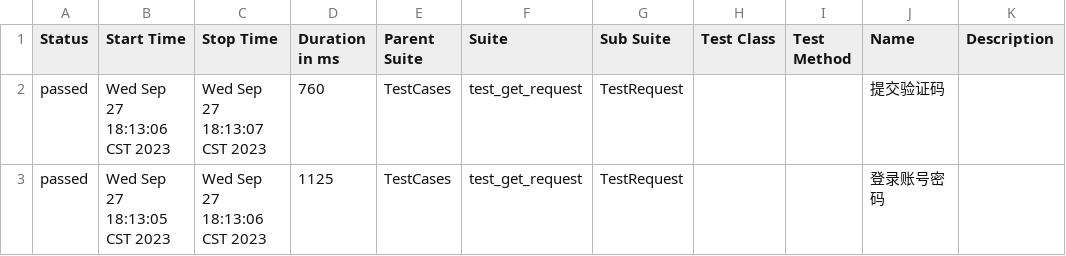
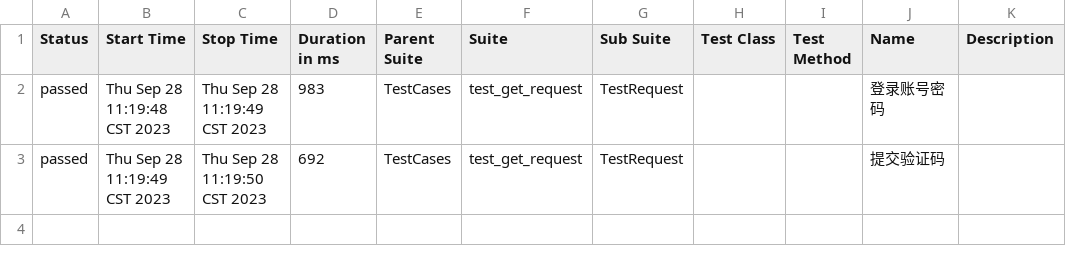
Before and after one commit to 694578908/socializeTest, a CSV file: reports/data/suites.csv, drawn as a sheet.

```diff
--- a/reports/data/suites.csv
+++ b/reports/data/suites.csv
@@ -1,3 +1,3 @@
 "Status","Start Time","Stop Time","Duration in ms","Parent Suite","Suite","Sub Suite","Test Class","Test Method","Name","Description"
-"passed","Wed Sep 27 18:13:06 CST 2023","Wed Sep 27 18:13:07 CST 2023","760","TestCases","test_get_request","TestRequest","","","提交验证码",""
-"passed","Wed Sep 27 18:13:05 CST 2023","Wed Sep 27 18:13:06 CST 2023","1125","TestCases","test_get_request","TestRequest","","","登录账号密码",""
+"passed","Thu Sep 28 11:19:48 CST 2023","Thu Sep 28 11:19:49 CST 2023","983","TestCases","test_get_request","TestRequest","","","登录账号密码",""
+"passed","Thu Sep 28 11:19:49 CST 2023","Thu Sep 28 11:19:50 CST 2023","692","TestCases","test_get_request","TestRequest","","","提交验证码",""
```
Also changed, not shown: 19 other files.
